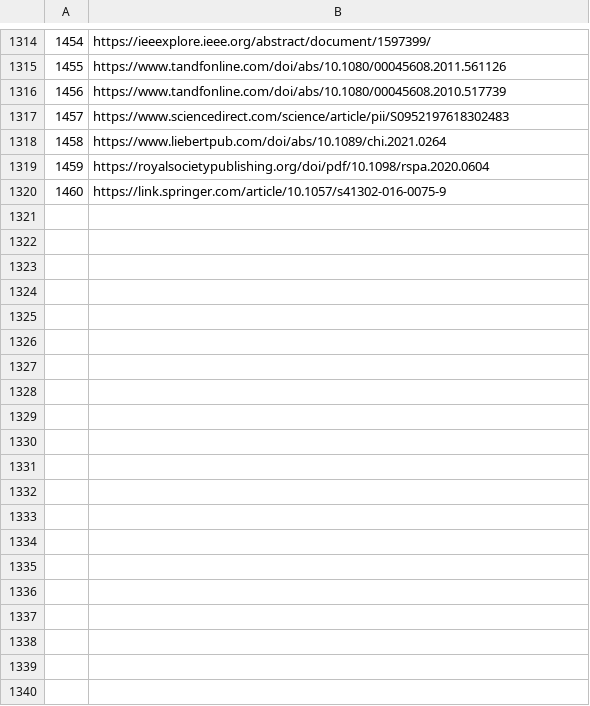
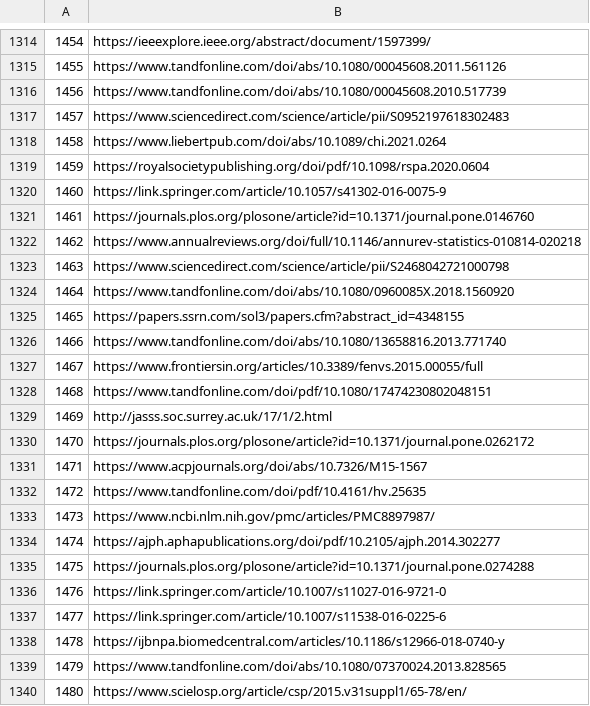
Before and after one commit to BAFurtado/PapersGlobber, a CSV file: tweets.csv, drawn as a sheet; only a part is shown, gaps mark what is left out; the diff covers the shown part only; the diff names each change by its address in the sheet, - before the commit and + after, or states it on an @@ line.

Commit message:
new tweets.csv data

```diff
--- a/tweets.csv
+++ b/tweets.csv
+row 1321: 1461 | https://journals.plos.org/plosone/article?id=10.1371/journal.pone.0146760
+row 1322: 1462 | https://www.annualreviews.org/doi/full/10.1146/annurev-statistics-010814-020218
+row 1323: 1463 | https://www.sciencedirect.com/science/article/pii/S2468042721000798
+row 1324: 1464 | https://www.tandfonline.com/doi/abs/10.1080/0960085X.2018.1560920
+row 1325: 1465 | https://papers.ssrn.com/sol3/papers.cfm?abstract_id=4348155
+row 1326: 1466 | https://www.tandfonline.com/doi/abs/10.1080/13658816.2013.771740
+row 1327: 1467 | https://www.frontiersin.org/articles/10.3389/fenvs.2015.00055/full
+row 1328: 1468 | https://www.tandfonline.com/doi/pdf/10.1080/17474230802048151
+row 1329: 1469 | http://jasss.soc.surrey.ac.uk/17/1/2.html
+row 1330: 1470 | https://journals.plos.org/plosone/article?id=10.1371/journal.pone.0262172
+row 1331: 1471 | https://www.acpjournals.org/doi/abs/10.7326/M15-1567
+row 1332: 1472 | https://www.tandfonline.com/doi/pdf/10.4161/hv.25635
+row 1333: 1473 | https://www.ncbi.nlm.nih.gov/pmc/articles/PMC8897987/
+row 1334: 1474 | https://ajph.aphapublications.org/doi/pdf/10.2105/ajph.2014.302277
+row 1335: 1475 | https://journals.plos.org/plosone/article?id=10.1371/journal.pone.0274288
+row 1336: 1476 | https://link.springer.com/article/10.1007/s11027-016-9721-0
+row 1337: 1477 | https://link.springer.com/article/10.1007/s11538-016-0225-6
+row 1338: 1478 | https://ijbnpa.biomedcentral.com/articles/10.1186/s12966-018-0740-y
+row 1339: 1479 | https://www.tandfonline.com/doi/abs/10.1080/07370024.2013.828565
+row 1340: 1480 | https://www.scielosp.org/article/csp/2015.v31suppl1/65-78/en/
```
Also changed, not shown: 60 added rows elsewhere in this file, 4 other files.
